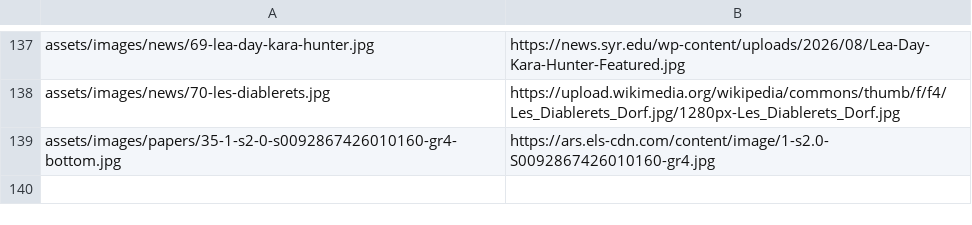
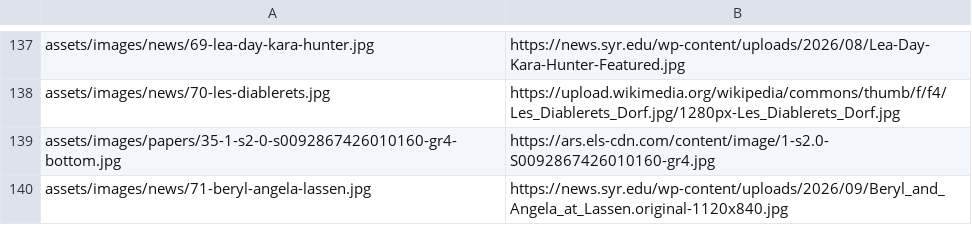
Before and after one commit to shaharsu/sukeniklab-website, a TSV file: scripts/images.tsv, drawn as a sheet; only a part is shown, gaps mark what is left out; the diff names each change by its address in the sheet, - before the commit and + after, or states it on an @@ line.

```diff
--- a/scripts/images.tsv
+++ b/scripts/images.tsv
+row 140: assets/images/news/71-beryl-angela-lassen.jpg | https://news.syr.edu/wp-content/uploads/2026/09/Beryl_and_Angela_at_Lassen.original-1120x840.jpg
```
Also changed, not shown: 2 other files.
